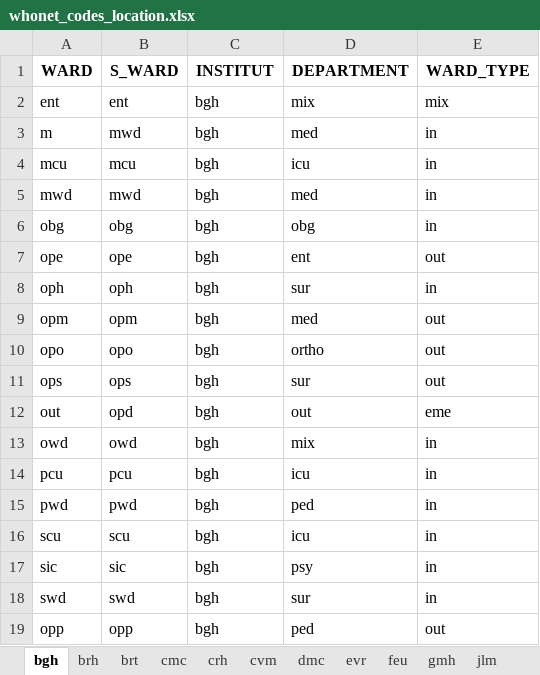
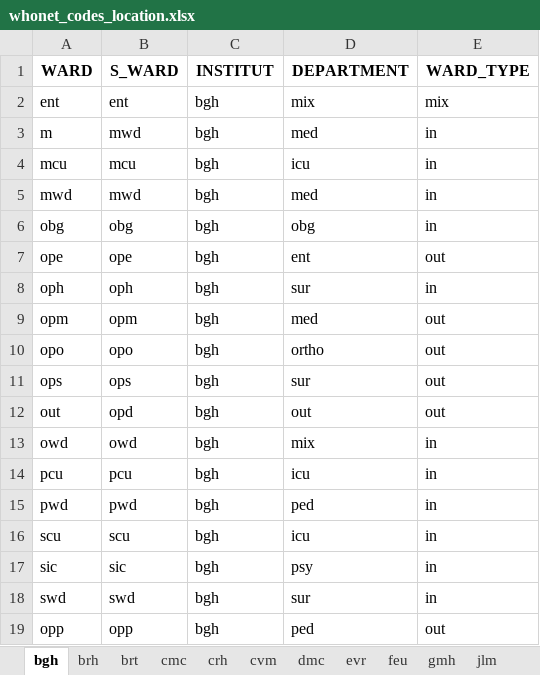
Before and after one commit to arsp-dev/dmu_sys, an Excel workbook: whonet/static/whonet_xl/whonet_codes_location.xlsx, sheet bgh, drawn as a sheet; values as stored, in another font and other column widths than the file's, no borders; the diff names each change by its address in the sheet, - before the commit and + after, or states it on an @@ line.

```diff
--- a/whonet/static/whonet_xl/whonet_codes_location.xlsx (sheet bgh)
+++ b/whonet/static/whonet_xl/whonet_codes_location.xlsx (sheet bgh)
-E12 (WARD_TYPE): eme
+E12 (WARD_TYPE): out
```
Also changed, not shown: whonet/static/whonet_xl/whonet_data_fields.xlsx, 17 other files.
